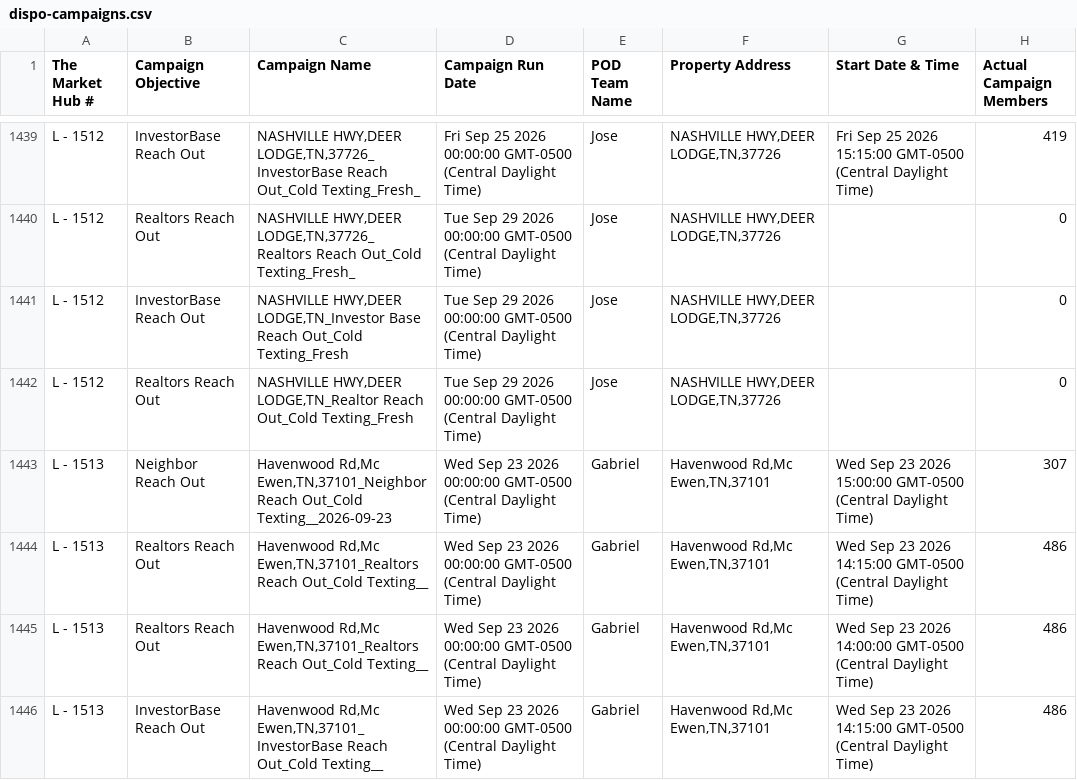
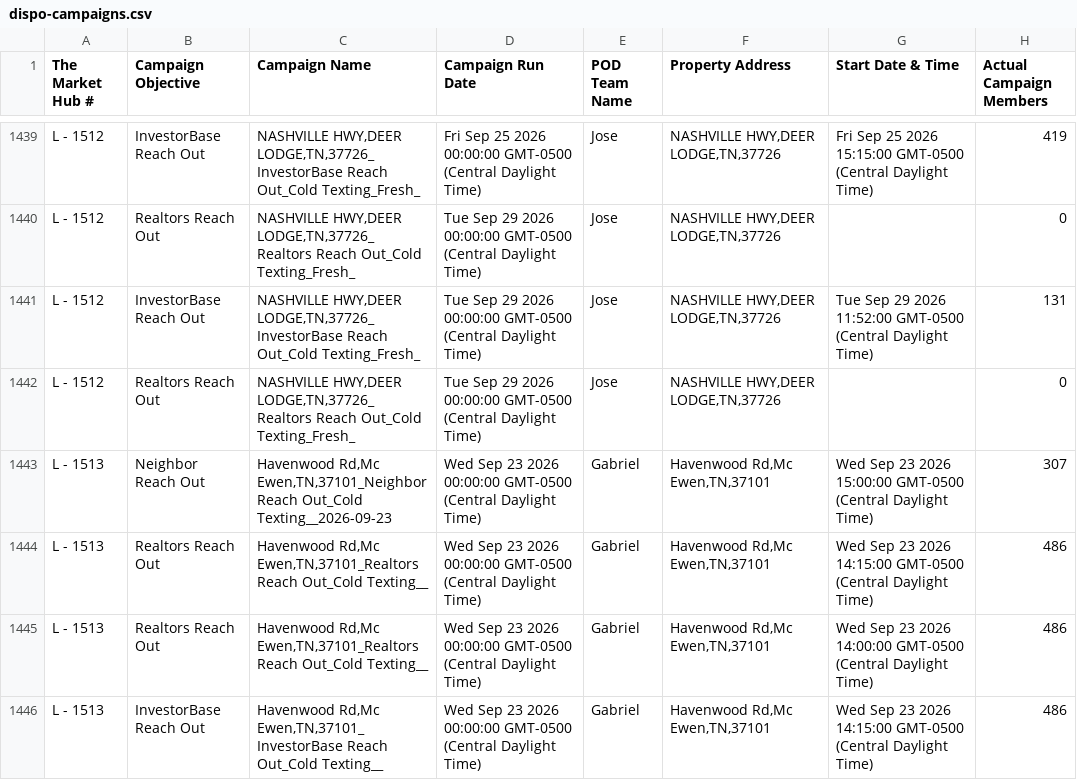
Before and after one commit to GoldSoilInc/Property-Card-Reports, a CSV file: data/dispo-campaigns.csv, drawn as a sheet; only a part is shown, gaps mark what is left out; the diff covers the shown part only.

Commit message:
Update dispo-campaigns.csv from Google Sheets

```diff
--- a/data/dispo-campaigns.csv
+++ b/data/dispo-campaigns.csv
@@ -1440,4 +1440,4 @@ L - 1512,InvestorBase Reach Out,"NASHVILLE HWY,DEER LODGE,TN,37726_InvestorBase
 L - 1512,Realtors Reach Out,"NASHVILLE HWY,DEER LODGE,TN,37726_Realtors Reach Out_Cold Texting_Fresh_",Tue Sep 29 2026 00:00:00 GMT-0500 (Central Daylight Time),Jose,"NASHVILLE HWY,DEER LODGE,TN,37726",,0
-L - 1512,InvestorBase Reach Out,"NASHVILLE HWY,DEER LODGE,TN_Investor Base Reach Out_Cold Texting_Fresh",Tue Sep 29 2026 00:00:00 GMT-0500 (Central Daylight Time),Jose,"NASHVILLE HWY,DEER LODGE,TN,37726",,0
-L - 1512,Realtors Reach Out,"NASHVILLE HWY,DEER LODGE,TN_Realtor Reach Out_Cold Texting_Fresh",Tue Sep 29 2026 00:00:00 GMT-0500 (Central Daylight Time),Jose,"NASHVILLE HWY,DEER LODGE,TN,37726",,0
+L - 1512,InvestorBase Reach Out,"NASHVILLE HWY,DEER LODGE,TN,37726_InvestorBase Reach Out_Cold Texting_Fresh_",Tue Sep 29 2026 00:00:00 GMT-0500 (Central Daylight Time),Jose,"NASHVILLE HWY,DEER LODGE,TN,37726",Tue Sep 29 2026 11:52:00 GMT-0500 (Central Daylight Time),131
+L - 1512,Realtors Reach Out,"NASHVILLE HWY,DEER LODGE,TN,37726_Realtors Reach Out_Cold Texting_Fresh_",Tue Sep 29 2026 00:00:00 GMT-0500 (Central Daylight Time),Jose,"NASHVILLE HWY,DEER LODGE,TN,37726",,0
 L - 1513,Neighbor Reach Out,"Havenwood Rd,Mc Ewen,TN,37101_Neighbor Reach Out_Cold Texting__2026-09-23",Wed Sep 23 2026 00:00:00 GMT-0500 (Central Daylight Time),Gabriel,"Havenwood Rd,Mc Ewen,TN,37101",Wed Sep 23 2026 15:00:00 GMT-0500 (Central Daylight Time),307
```
Also changed, not shown: 12 edited cells elsewhere in this file.
